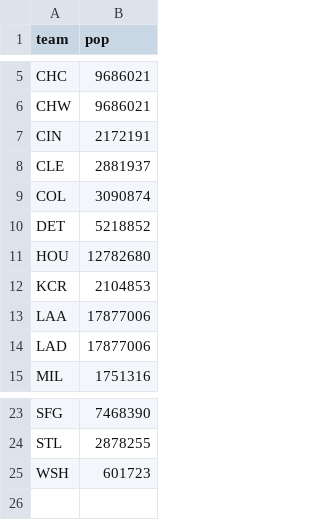
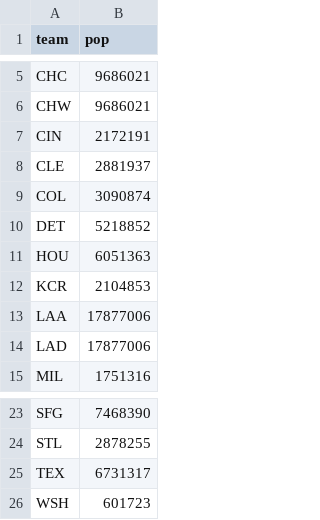
Before and after one commit to Dshashek/Red-Team-Project-1, a CSV file: Data Files/2010 CSA Population by Team.csv, drawn as a sheet; only a part is shown, gaps mark what is left out.

Commit message:
fixed typo in team lookup data to change team code to TEX for rangers, created folder for slides and added slides from me and Howard.

```diff
--- a/Data Files/2010 CSA Population by Team.csv
+++ b/Data Files/2010 CSA Population by Team.csv
@@ -10,3 +10,3 @@ COL,3090874
 DET,5218852
-HOU,12782680
+HOU,6051363
 KCR,2104853
@@ -24,2 +24,3 @@ SFG,7468390
 STL,2878255
+TEX,6731317
 WSH,601723
```
Also changed, not shown: Data Files/Population Lookup Data.csv, Data Files/Stadium City and Capacity.csv, 5 other files.
